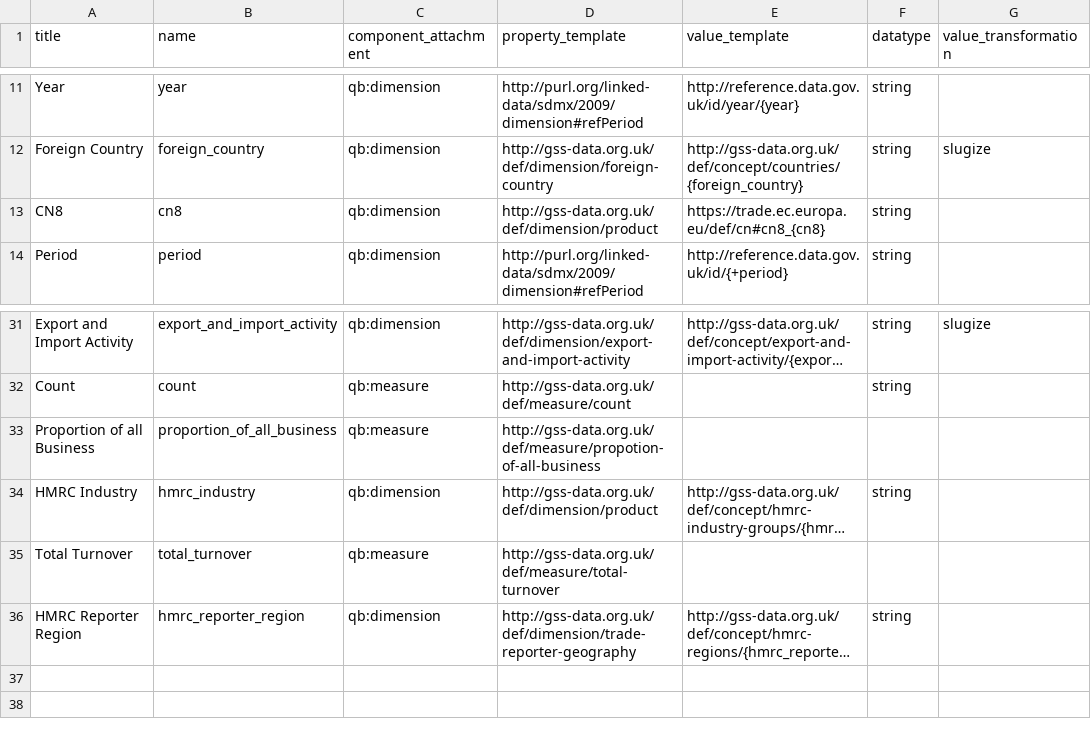
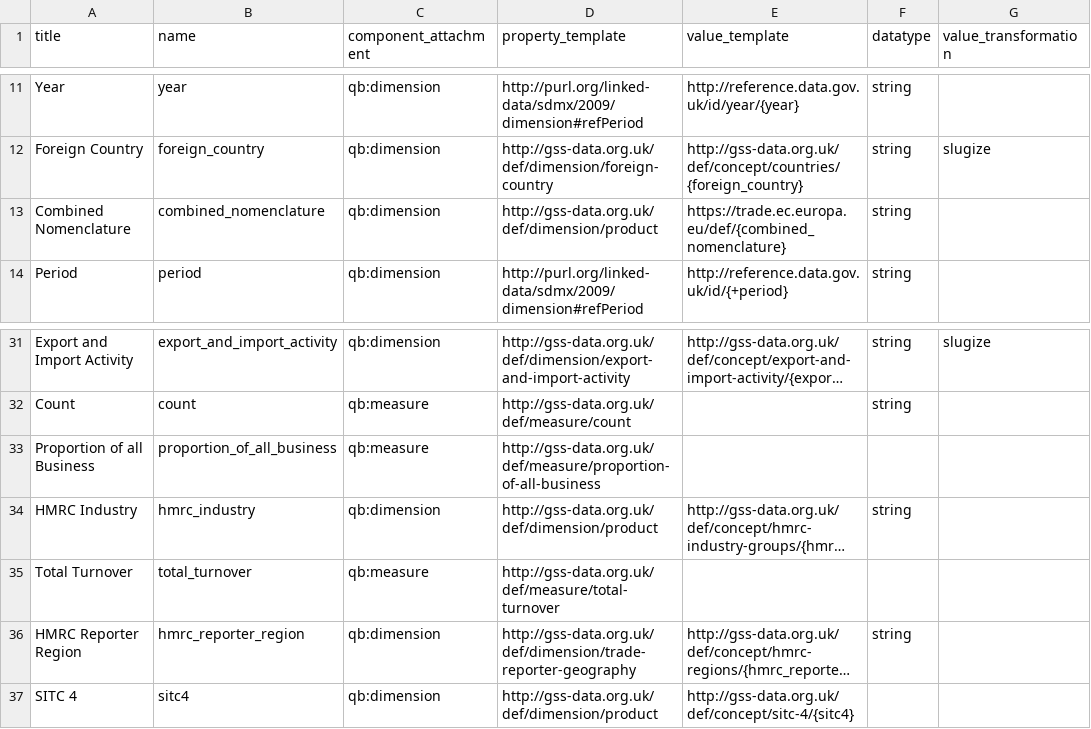
Before and after one commit to Swirrl/table2qb, a CSV file: resources/columns.csv, drawn as a sheet; only a part is shown, gaps mark what is left out; long unchanged cells end in …; the diff names each change by its address in the sheet, - before the commit and + after, or states it on an @@ line.

Commit message:
Add/fix configuration

```diff
--- a/resources/columns.csv
+++ b/resources/columns.csv
-A13 (title): CN8
+A13 (title): Combined Nomenclature
-B13 (name): cn8
+B13 (name): combined_nomenclature
-E13 (value_template): https://trade.ec.europa.eu/def/cn#cn8_{cn8}
+E13 (value_template): https://trade.ec.europa.eu/def/{combined_nomenclature}
-D33 (property_template): http://gss-data.org.uk/def/measure/propotion-of-all-business
+D33 (property_template): http://gss-data.org.uk/def/measure/proportion-of-all-business
+row 37: SITC 4 | sitc4 | qb:dimension | http://gss-data.org.uk/def/dimension/product | http://gss-data.org.uk/def/concept/sitc-4/{sitc4}
```
